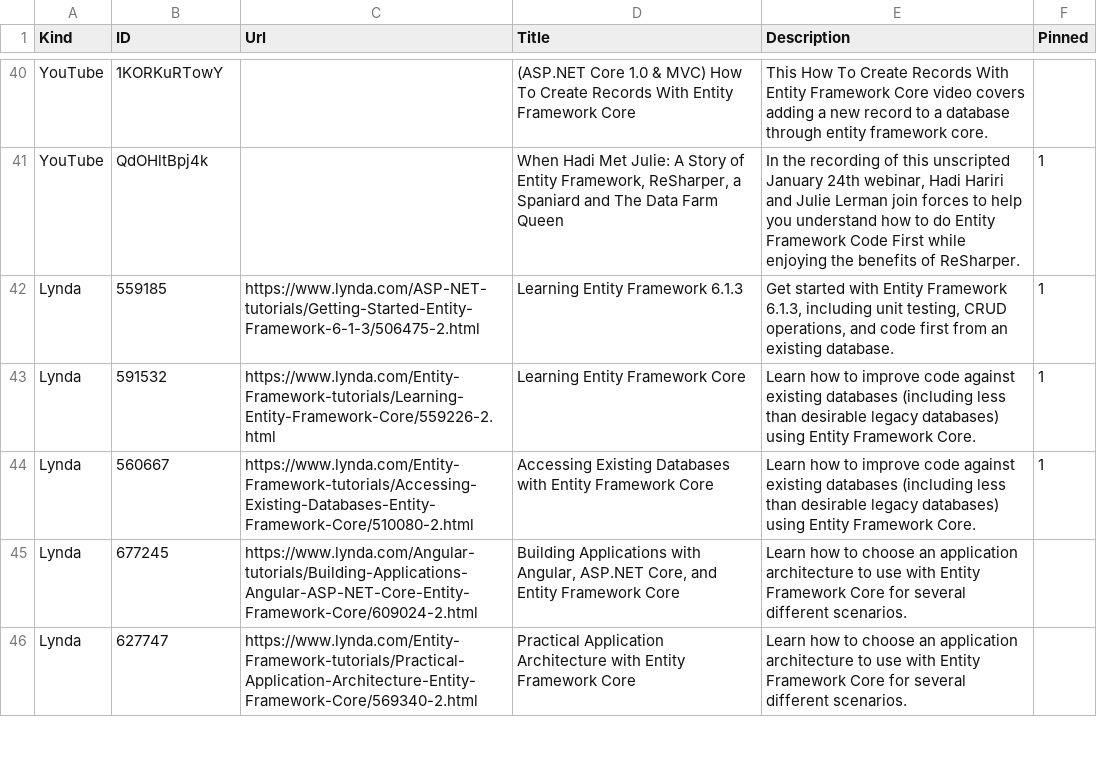
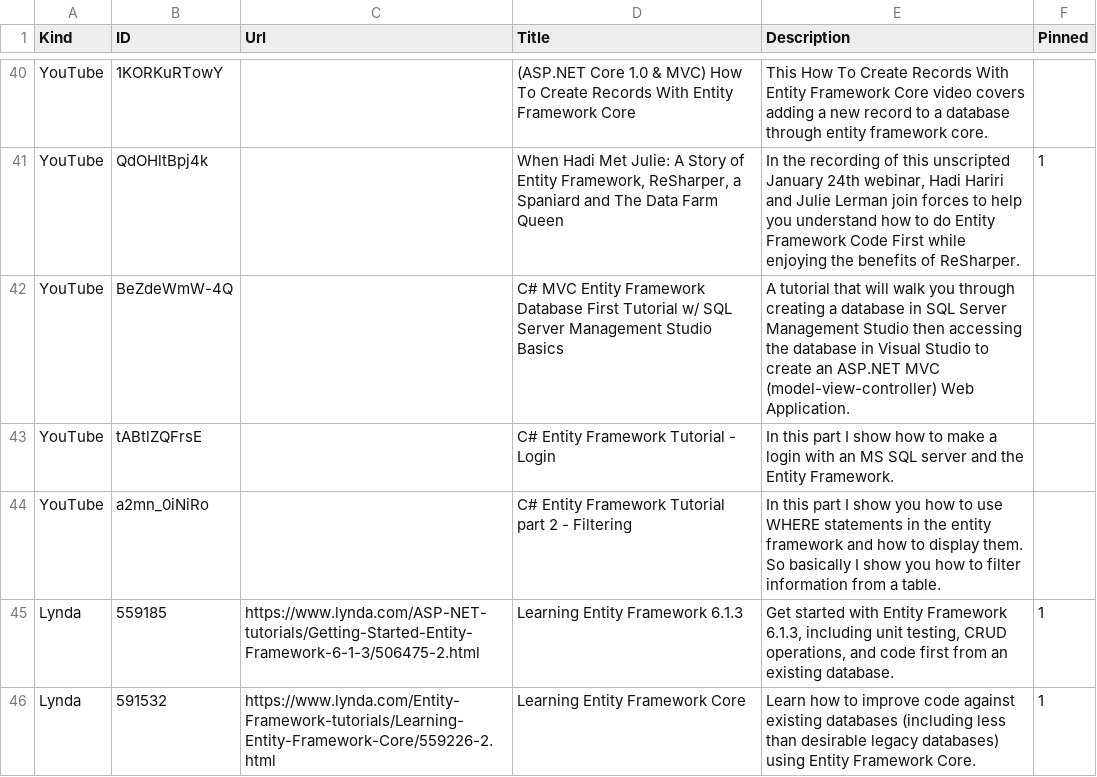
Before and after one commit to zzzprojects/EntityFramework-FAQ, a CSV file: docs/_data/videos.csv, drawn as a sheet; only a part is shown, gaps mark what is left out; the shorter side is filled out with more unchanged rows; the diff names each change by its address in the sheet, - before the commit and + after, or states it on an @@ line.

Commit message:
Added some videos

```diff
--- a/docs/_data/videos.csv
+++ b/docs/_data/videos.csv
+row 42: YouTube | BeZdeWmW-4Q |  | C# MVC Entity Framework Database First Tutorial w/ SQL Server Management Studio Basics | A tutorial that will walk you through creating a database in SQL Server Management Studio then accessing the database in Visual Studio to create an ASP.NET MVC (model-view-controller) Web Application.
+row 43: YouTube | tABtlZQFrsE |  | C# Entity Framework Tutorial - Login | In this part I show how to make a login with an MS SQL server and the Entity Framework.
+row 44: YouTube | a2mn_0iNiRo |  | C# Entity Framework Tutorial part 2 - Filtering | In this part I show you how to use WHERE statements in the entity framework and how to display them. So basically I show you how to filter information from a table.
```
